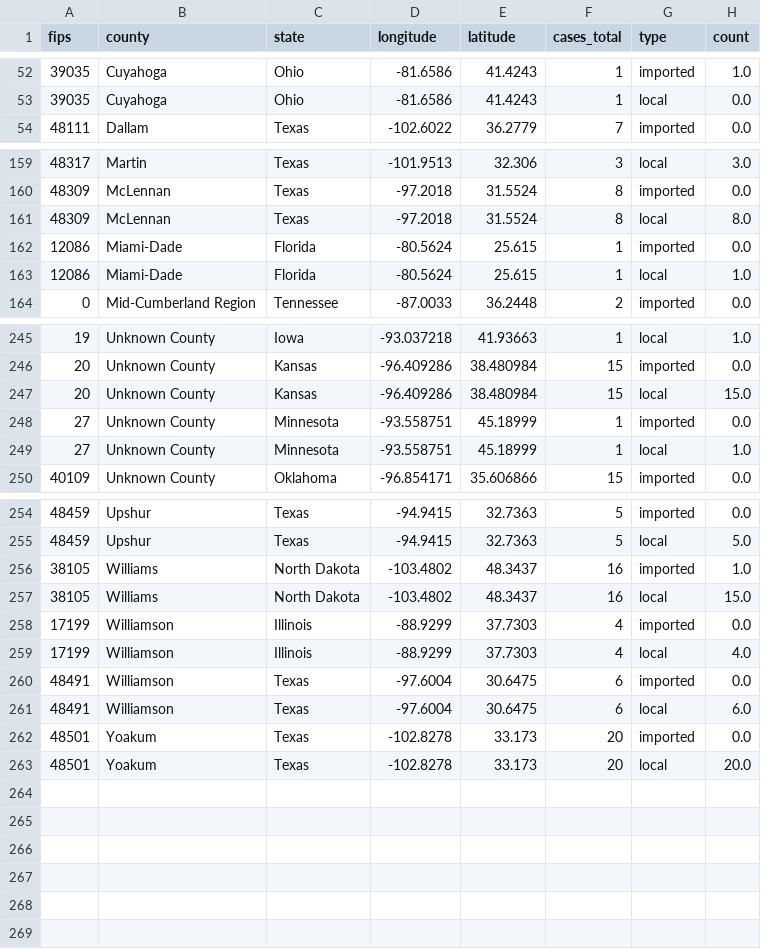
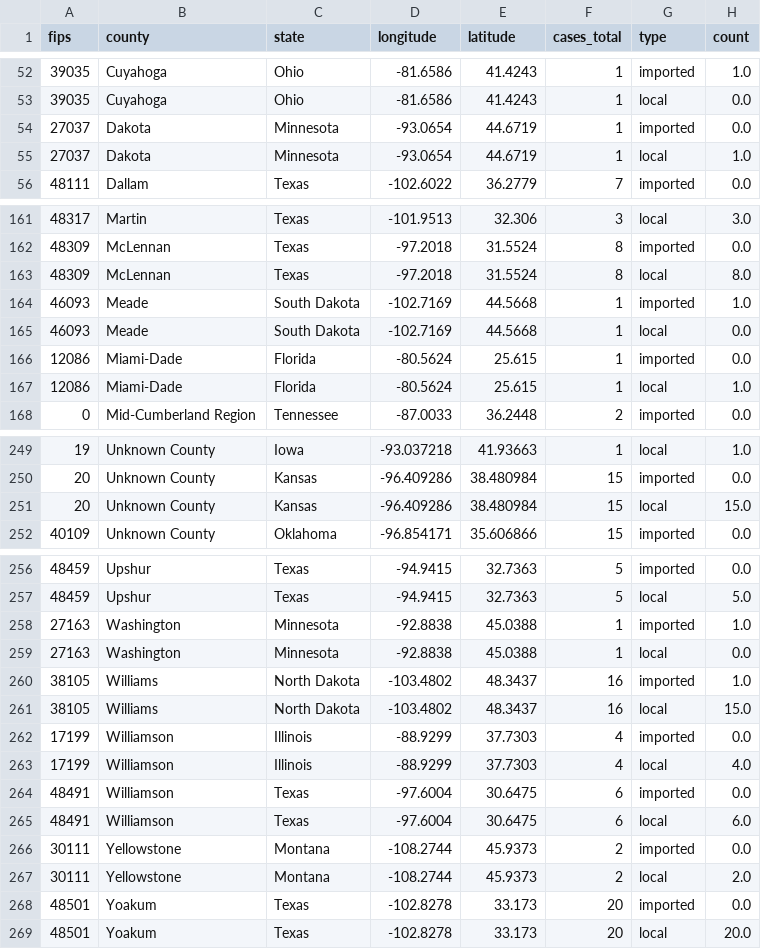
Before and after one commit to JHU-Measles-Tracking-Team/tracker_test_update, a CSV file: GitHub Ready Version/1map1.csv, drawn as a sheet; only a part is shown, gaps mark what is left out; removed rows and columns are numbered as before the commit, all else as after; the diff names each change by its address in the sheet, - before the commit and + after, or states it on an @@ line.

```diff
--- a/GitHub Ready Version/1map1.csv
+++ b/GitHub Ready Version/1map1.csv
+row 54: 27037 | Dakota | Minnesota | -93.0654 | 44.6719 | 1 | imported | 0.0
+row 55: 27037 | Dakota | Minnesota | -93.0654 | 44.6719 | 1 | local | 1.0
+row 164: 46093 | Meade | South Dakota | -102.7169 | 44.5668 | 1 | imported | 1.0
+row 165: 46093 | Meade | South Dakota | -102.7169 | 44.5668 | 1 | local | 0.0
-row 248: 27 | Unknown County | Minnesota | -93.558751 | 45.18999 | 1 | imported | 0.0
-row 249: 27 | Unknown County | Minnesota | -93.558751 | 45.18999 | 1 | local | 1.0
+row 258: 27163 | Washington | Minnesota | -92.8838 | 45.0388 | 1 | imported | 1.0
+row 259: 27163 | Washington | Minnesota | -92.8838 | 45.0388 | 1 | local | 0.0
+row 266: 30111 | Yellowstone | Montana | -108.2744 | 45.9373 | 2 | imported | 0.0
+row 267: 30111 | Yellowstone | Montana | -108.2744 | 45.9373 | 2 | local | 2.0
```
Also changed, not shown: GitHub Ready Version/2map2.csv, GitHub Ready Version/3table.csv, 8 other files.
